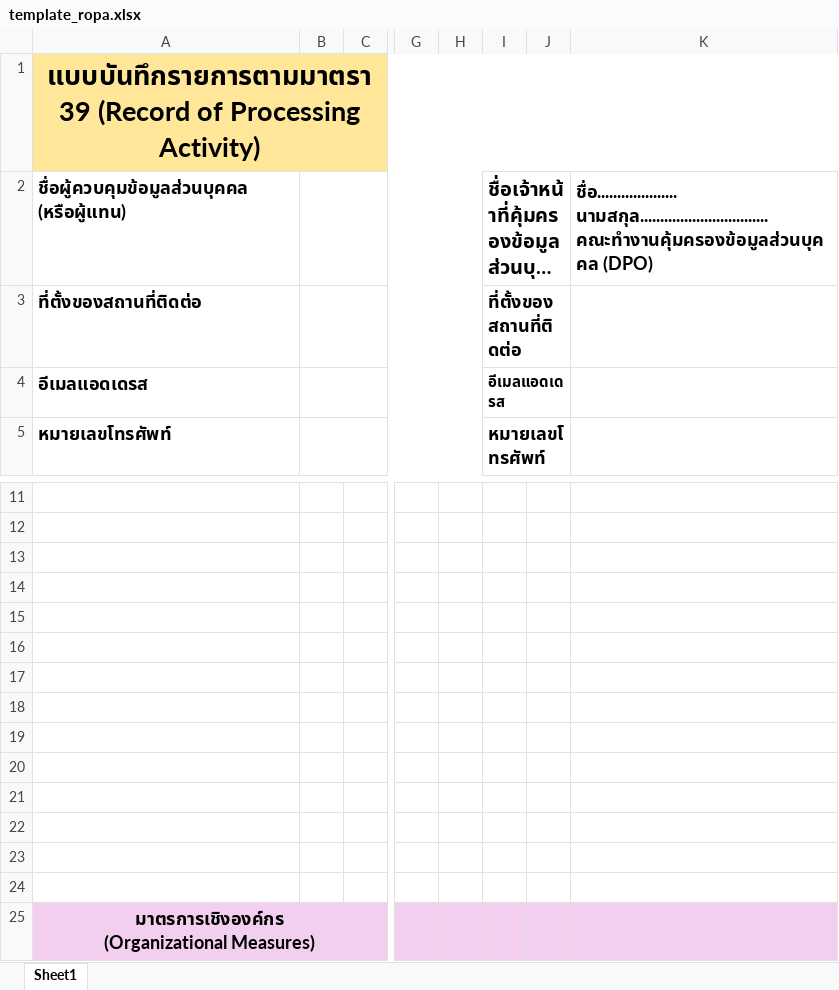
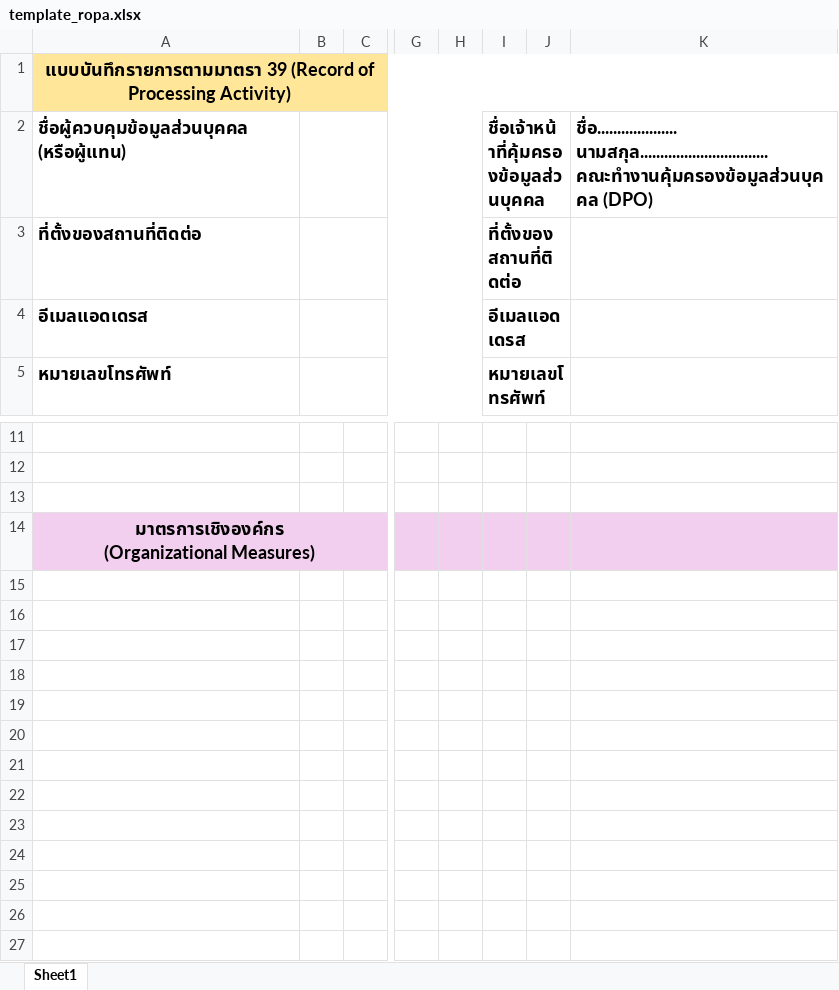
Before and after one commit to siriram-hazam/main-project, an Excel workbook: server/assets/template_ropa.xlsx, sheet Sheet1, drawn as a sheet; only a part is shown, gaps mark what is left out; long unchanged cells end in …; values as stored, in another font and other column widths than the file's, no borders; rows hold the shown columns only; the diff names each change by its address in the sheet, - before the commit and + after, or states it on an @@ line.

Commit message:
Backend: Excel Update

```diff
--- a/server/assets/template_ropa.xlsx (sheet Sheet1)
+++ b/server/assets/template_ropa.xlsx (sheet Sheet1)
@@ A1 text size: smaller @@
@@ I2 text size: smaller @@
@@ I4 text size: larger @@
-row 14: (empty)
-row 15: (empty)
-row 16: (empty)
-row 17: (empty)
-row 18: (empty)
-row 19: (empty)
-row 20: (empty)
-row 21: (empty)
-row 22: (empty)
-row 23: (empty)
-row 24: (empty)
```
Also changed, not shown: 6 other files.
